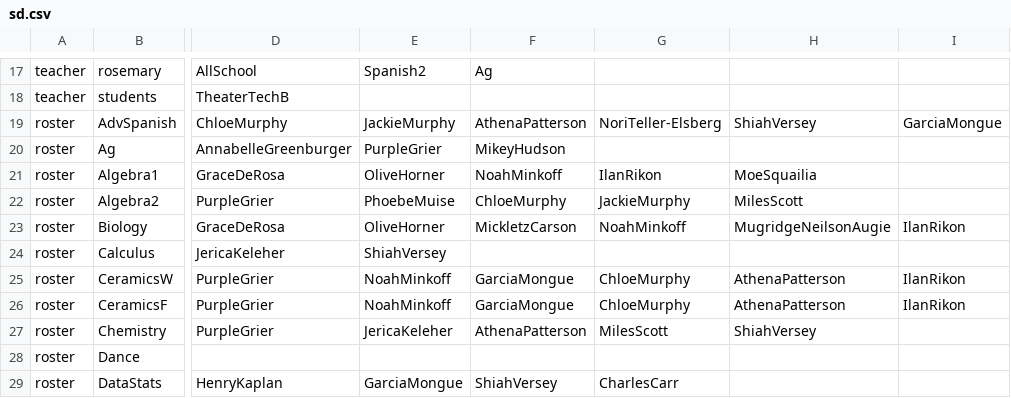
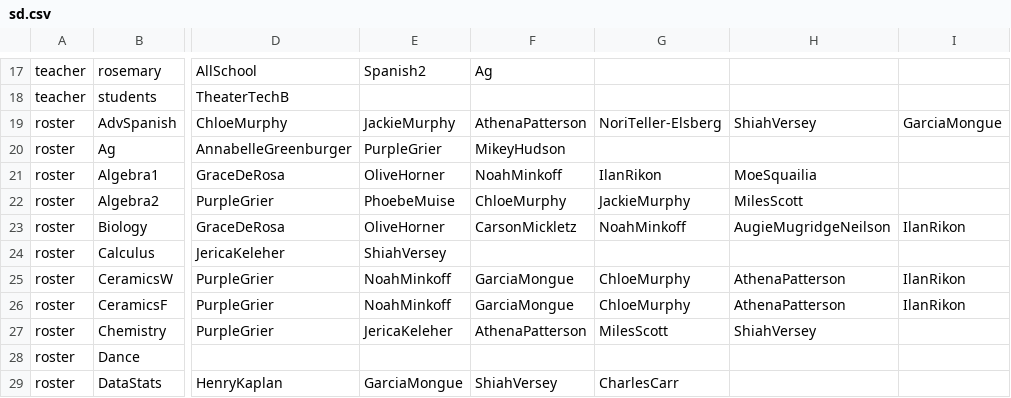
Before and after one commit to buxtonschool/attendance, a CSV file: sd.csv, drawn as a sheet; only a part is shown, gaps mark what is left out; the diff covers the shown part only; the diff names each change by its address in the sheet, - before the commit and + after, or states it on an @@ line.

```diff
--- a/sd.csv
+++ b/sd.csv
-F23: MickletzCarson
+F23: CarsonMickletz
-H23: MugridgeNeilsonAugie
+H23: AugieMugridgeNeilson
```
Also changed, not shown: 33 edited cells elsewhere in this file, 1 other file.
